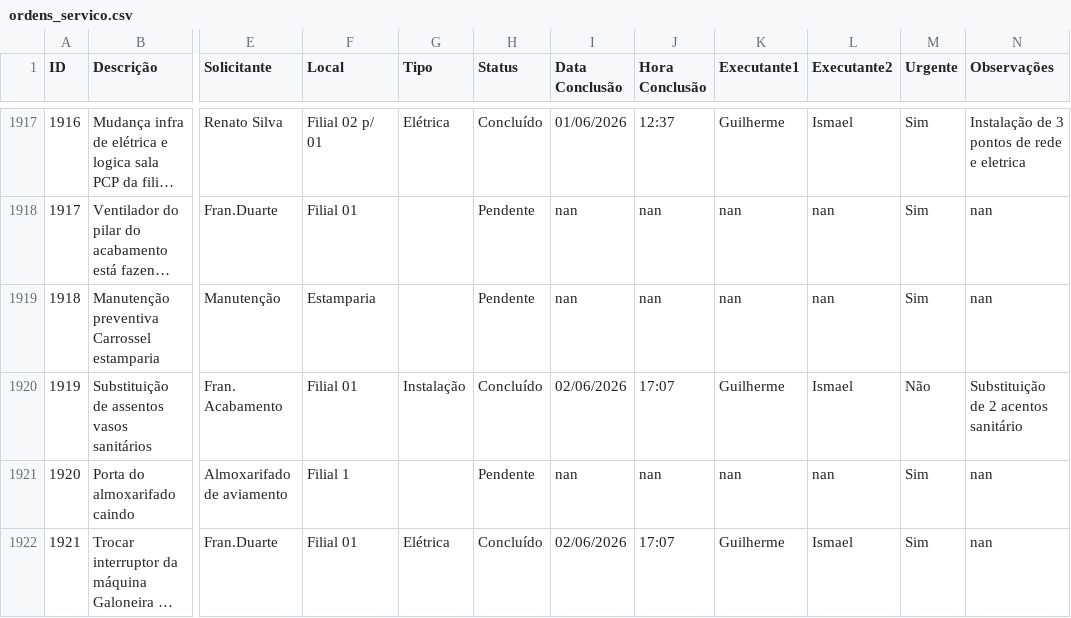
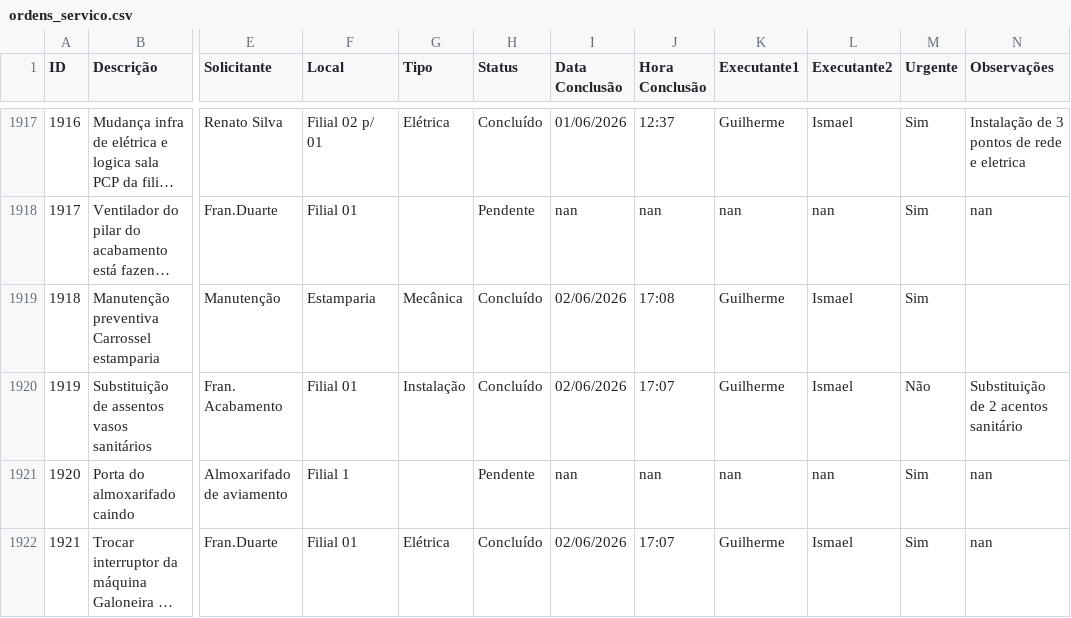
Before and after one commit to vilelarobson0971/os_manut, a CSV file: ordens_servico.csv, drawn as a sheet; only a part is shown, gaps mark what is left out; long unchanged cells end in …; the diff names each change by its address in the sheet, - before the commit and + after, or states it on an @@ line.

Commit message:
Atualização automática do sistema de OS

```diff
--- a/ordens_servico.csv
+++ b/ordens_servico.csv
-G1919 (Tipo): (empty)
+G1919 (Tipo): Mecânica
-H1919 (Status): Pendente
+H1919 (Status): Concluído
-I1919 (Data Conclusão): nan
+I1919 (Data Conclusão): 02/06/2026
-J1919 (Hora Conclusão): nan
+J1919 (Hora Conclusão): 17:08
-K1919 (Executante1): nan
+K1919 (Executante1): Guilherme
-L1919 (Executante2): nan
+L1919 (Executante2): Ismael
-N1919 (Observações): nan
+N1919 (Observações): (empty)
```
